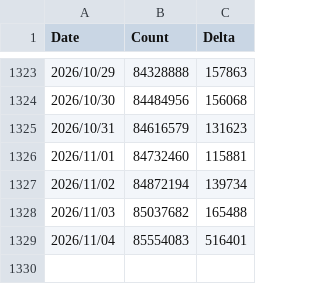
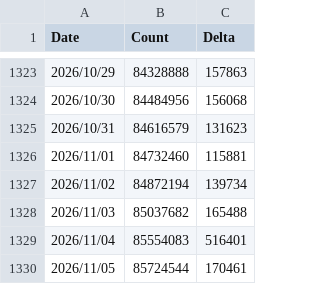
Before and after one commit to Issif/docker-pulls-scraper, a CSV file: data/falcosecurity_falco.csv, drawn as a sheet; only a part is shown, gaps mark what is left out; the diff names each change by its address in the sheet, - before the commit and + after, or states it on an @@ line.

```diff
--- a/data/falcosecurity_falco.csv
+++ b/data/falcosecurity_falco.csv
+row 1330: 2026/11/05 | 85724544 | 170461
```
Also changed, not shown: data/SUM_falco-driver-loader.csv, data/SUM_falco.csv, 17 other files.
